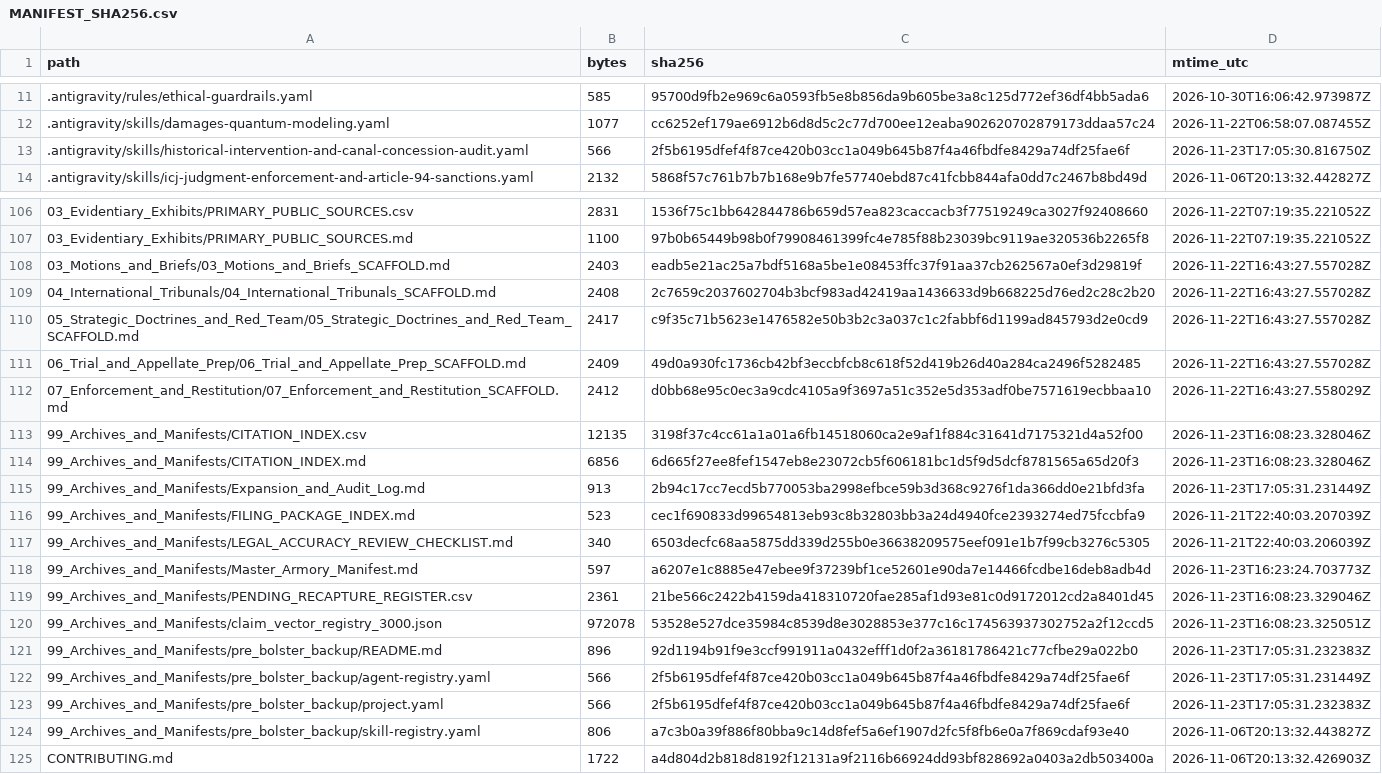
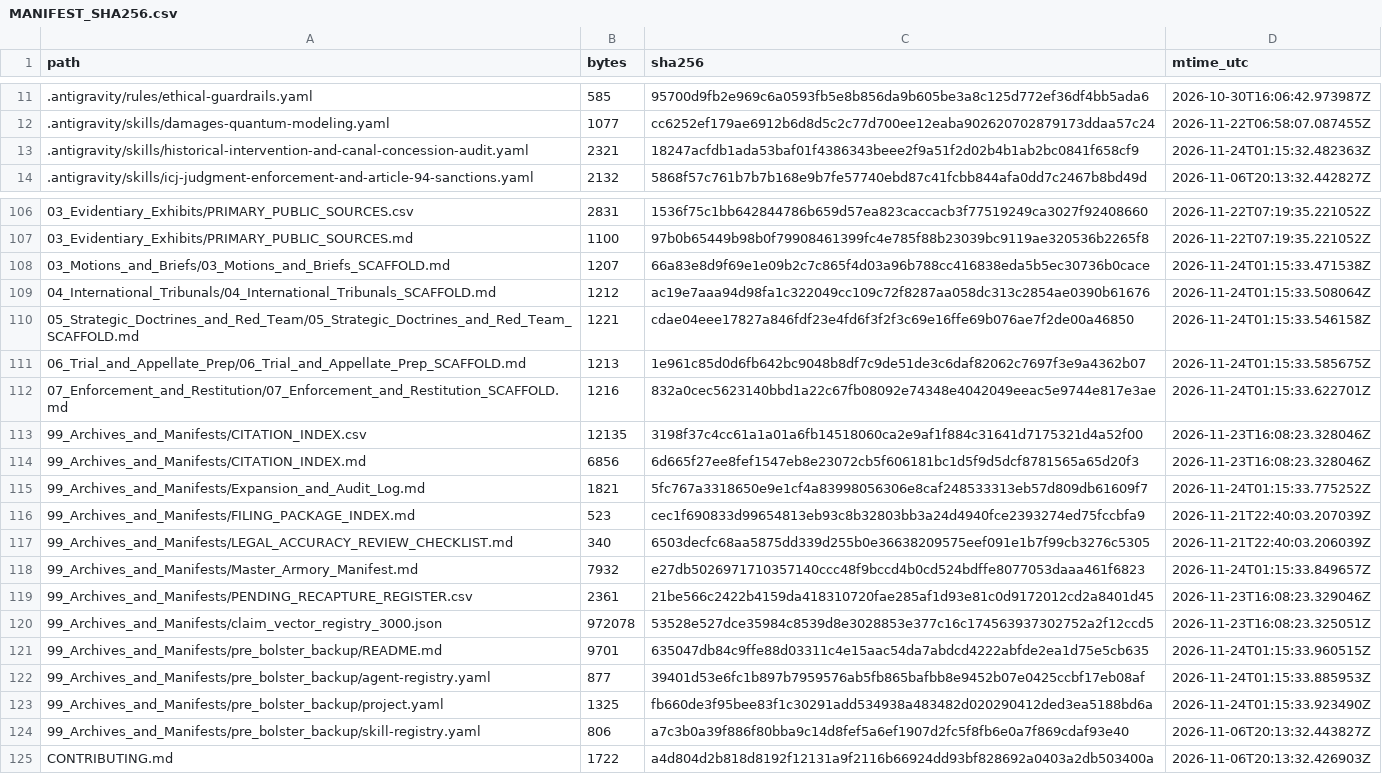
Before and after one commit to GlobalRestitutionAlliance/turtle-island-us-ak-inupiat-community-of-the-arctic-slope-master-litigation, a CSV file: 99_Archives_and_Manifests/MANIFEST_SHA256.csv, drawn as a sheet; only a part is shown, gaps mark what is left out; the diff covers the shown part only.

Commit message:
REVERTED DUE TO UNPROMPTED MASS J3WFICATED DATA CORRUPTION BY COMPROMISED BIASED LLM/ARTIFICIAL INTELLIGENCE MODELS

```diff
--- a/99_Archives_and_Manifests/MANIFEST_SHA256.csv
+++ b/99_Archives_and_Manifests/MANIFEST_SHA256.csv
@@ -12,3 +12,3 @@ path,bytes,sha256,mtime_utc
 .antigravity/skills/damages-quantum-modeling.yaml,1077,cc6252ef179ae6912b6d8d5c2c77d700ee12eaba902620702879173ddaa57c24,2026-11-22T06:58:07.087455Z
-.antigravity/skills/historical-intervention-and-canal-concession-audit.yaml,566,2f5b6195dfef4f87ce420b03cc1a049b645b87f4a46fbdfe8429a74df25fae6f,2026-11-23T17:05:30.816750Z
+.antigravity/skills/historical-intervention-and-canal-concession-audit.yaml,2321,18247acfdb1ada53baf01f4386343beee2f9a51f2d02b4b1ab2bc0841f658cf9,2026-11-24T01:15:32.482363Z
 .antigravity/skills/icj-judgment-enforcement-and-article-94-sanctions.yaml,2132,5868f57c761b7b7b168e9b7fe57740ebd87c41fcbb844afa0dd7c2467b8bd49d,2026-11-06T20:13:32.442827Z
@@ -107,18 +107,18 @@ path,bytes,sha256,mtime_utc
 03_Evidentiary_Exhibits/PRIMARY_PUBLIC_SOURCES.md,1100,97b0b65449b98b0f79908461399fc4e785f88b23039bc9119ae320536b2265f8,2026-11-22T07:19:35.221052Z
-03_Motions_and_Briefs/03_Motions_and_Briefs_SCAFFOLD.md,2403,eadb5e21ac25a7bdf5168a5be1e08453ffc37f91aa37cb262567a0ef3d29819f,2026-11-22T16:43:27.557028Z
-04_International_Tribunals/04_International_Tribunals_SCAFFOLD.md,2408,2c7659c2037602704b3bcf983ad42419aa1436633d9b668225d76ed2c28c2b20,2026-11-22T16:43:27.557028Z
-05_Strategic_Doctrines_and_Red_Team/05_Strategic_Doctrines_and_Red_Team_SCAFFOLD.md,2417,c9f35c71b5623e1476582e50b3b2c3a037c1c2fabbf6d1199ad845793d2e0cd9,2026-11-22T16:43:27.557028Z
-06_Trial_and_Appellate_Prep/06_Trial_and_Appellate_Prep_SCAFFOLD.md,2409,49d0a930fc1736cb42bf3eccbfcb8c618f52d419b26d40a284ca2496f5282485,2026-11-22T16:43:27.557028Z
-07_Enforcement_and_Restitution/07_Enforcement_and_Restitution_SCAFFOLD.md,2412,d0bb68e95c0ec3a9cdc4105a9f3697a51c352e5d353adf0be7571619ecbbaa10,2026-11-22T16:43:27.558029Z
+03_Motions_and_Briefs/03_Motions_and_Briefs_SCAFFOLD.md,1207,66a83e8d9f69e1e09b2c7c865f4d03a96b788cc416838eda5b5ec30736b0cace,2026-11-24T01:15:33.471538Z
+04_International_Tribunals/04_International_Tribunals_SCAFFOLD.md,1212,ac19e7aaa94d98fa1c322049cc109c72f8287aa058dc313c2854ae0390b61676,2026-11-24T01:15:33.508064Z
+05_Strategic_Doctrines_and_Red_Team/05_Strategic_Doctrines_and_Red_Team_SCAFFOLD.md,1221,cdae04eee17827a846fdf23e4fd6f3f2f3c69e16ffe69b076ae7f2de00a46850,2026-11-24T01:15:33.546158Z
+06_Trial_and_Appellate_Prep/06_Trial_and_Appellate_Prep_SCAFFOLD.md,1213,1e961c85d0d6fb642bc9048b8df7c9de51de3c6daf82062c7697f3e9a4362b07,2026-11-24T01:15:33.585675Z
+07_Enforcement_and_Restitution/07_Enforcement_and_Restitution_SCAFFOLD.md,1216,832a0cec5623140bbd1a22c67fb08092e74348e4042049eeac5e9744e817e3ae,2026-11-24T01:15:33.622701Z
 99_Archives_and_Manifests/CITATION_INDEX.csv,12135,3198f37c4cc61a1a01a6fb14518060ca2e9af1f884c31641d7175321d4a52f00,2026-11-23T16:08:23.328046Z
 99_Archives_and_Manifests/CITATION_INDEX.md,6856,6d665f27ee8fef1547eb8e23072cb5f606181bc1d5f9d5dcf8781565a65d20f3,2026-11-23T16:08:23.328046Z
-99_Archives_and_Manifests/Expansion_and_Audit_Log.md,913,2b94c17cc7ecd5b770053ba2998efbce59b3d368c9276f1da366dd0e21bfd3fa,2026-11-23T17:05:31.231449Z
+99_Archives_and_Manifests/Expansion_and_Audit_Log.md,1821,5fc767a3318650e9e1cf4a83998056306e8caf248533313eb57d809db61609f7,2026-11-24T01:15:33.775252Z
 99_Archives_and_Manifests/FILING_PACKAGE_INDEX.md,523,cec1f690833d99654813eb93c8b32803bb3a24d4940fce2393274ed75fccbfa9,2026-11-21T22:40:03.207039Z
 99_Archives_and_Manifests/LEGAL_ACCURACY_REVIEW_CHECKLIST.md,340,6503decfc68aa5875dd339d255b0e36638209575eef091e1b7f99cb3276c5305,2026-11-21T22:40:03.206039Z
-99_Archives_and_Manifests/Master_Armory_Manifest.md,597,a6207e1c8885e47ebee9f37239bf1ce52601e90da7e14466fcdbe16deb8adb4d,2026-11-23T16:23:24.703773Z
+99_Archives_and_Manifests/Master_Armory_Manifest.md,7932,e27db5026971710357140ccc48f9bccd4b0cd524bdffe8077053daaa461f6823,2026-11-24T01:15:33.849657Z
 99_Archives_and_Manifests/PENDING_RECAPTURE_REGISTER.csv,2361,21be566c2422b4159da418310720fae285af1d93e81c0d9172012cd2a8401d45,2026-11-23T16:08:23.329046Z
 99_Archives_and_Manifests/claim_vector_registry_3000.json,972078,53528e527dce35984c8539d8e3028853e377c16c174563937302752a2f12ccd5,2026-11-23T16:08:23.325051Z
-99_Archives_and_Manifests/pre_bolster_backup/README.md,896,92d1194b91f9e3ccf991911a0432efff1d0f2a36181786421c77cfbe29a022b0,2026-11-23T17:05:31.232383Z
-99_Archives_and_Manifests/pre_bolster_backup/agent-registry.yaml,566,2f5b6195dfef4f87ce420b03cc1a049b645b87f4a46fbdfe8429a74df25fae6f,2026-11-23T17:05:31.231449Z
-99_Archives_and_Manifests/pre_bolster_backup/project.yaml,566,2f5b6195dfef4f87ce420b03cc1a049b645b87f4a46fbdfe8429a74df25fae6f,2026-11-23T17:05:31.232383Z
+99_Archives_and_Manifests/pre_bolster_backup/README.md,9701,635047db84c9ffe88d03311c4e15aac54da7abdcd4222abfde2ea1d75e5cb635,2026-11-24T01:15:33.960515Z
+99_Archives_and_Manifests/pre_bolster_backup/agent-registry.yaml,877,39401d53e6fc1b897b7959576ab5fb865bafbb8e9452b07e0425ccbf17eb08af,2026-11-24T01:15:33.885953Z
+99_Archives_and_Manifests/pre_bolster_backup/project.yaml,1325,fb660de3f95bee83f1c30291add534938a483482d020290412ded3ea5188bd6a,2026-11-24T01:15:33.923490Z
 99_Archives_and_Manifests/pre_bolster_backup/skill-registry.yaml,806,a7c3b0a39f886f80bba9c14d8fef5a6ef1907d2fc5f8fb6e0a7f869cdaf93e40,2026-11-06T20:13:32.443827Z
```
Also changed, not shown: 77 edited cells elsewhere in this file, 37 other files.
